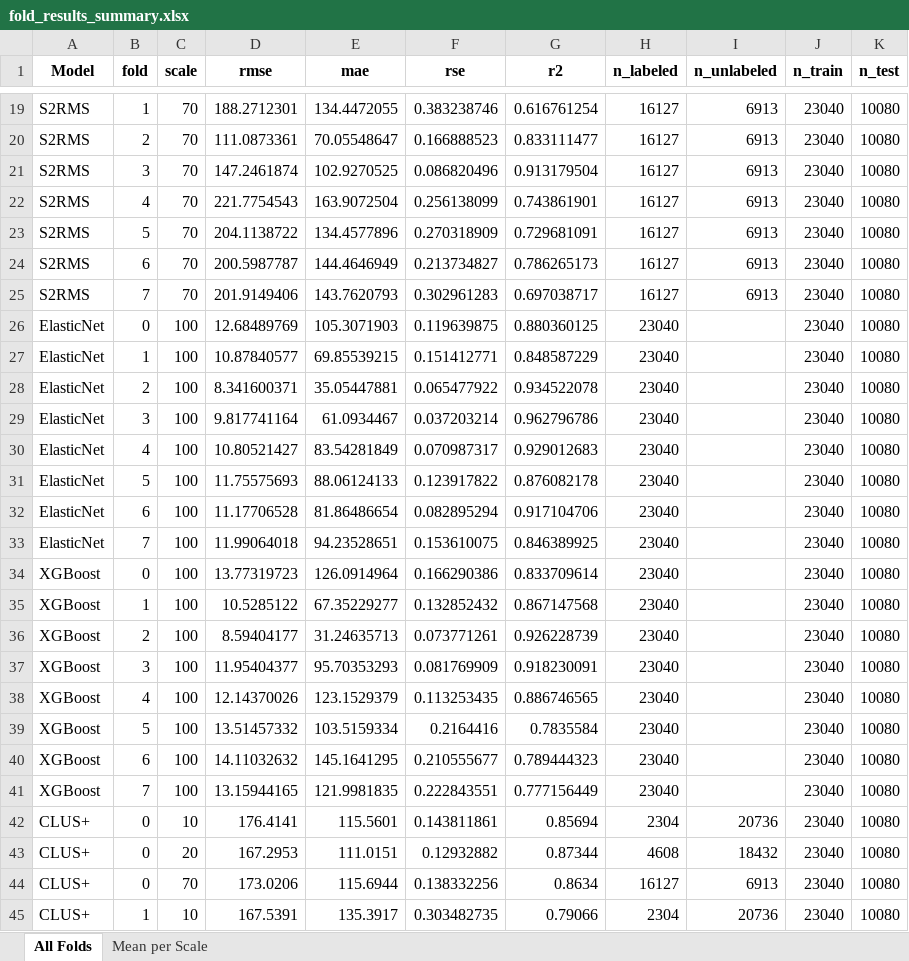
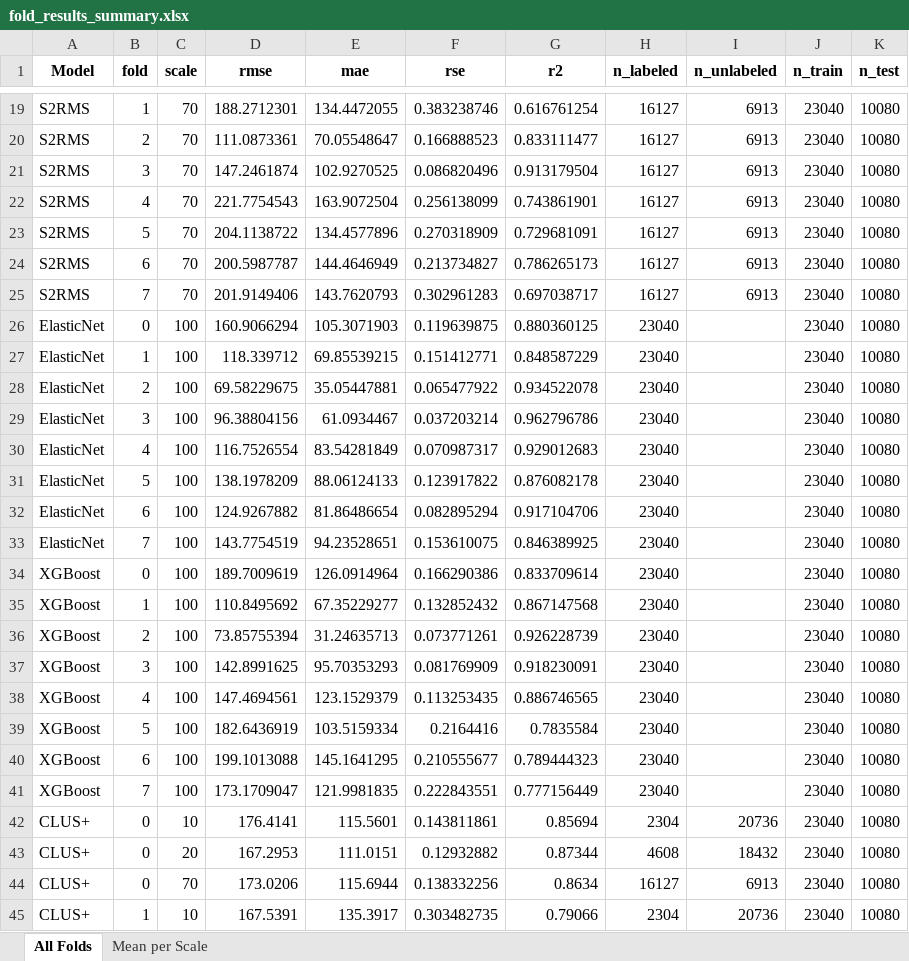
Before and after one commit to npinto97/S2R-Wind, an Excel workbook: fold_results_summary.xlsx, sheet All Folds, drawn as a sheet; only a part is shown, gaps mark what is left out; values as stored, in another font and other column widths than the file's, no borders; the diff names each change by its address in the sheet, - before the commit and + after, or states it on an @@ line.

Commit message:
Update

```diff
--- a/fold_results_summary.xlsx (sheet All Folds)
+++ b/fold_results_summary.xlsx (sheet All Folds)
-D26 (rmse): 12.68489769
+D26 (rmse): 160.9066294
-D27 (rmse): 10.87840577
+D27 (rmse): 118.339712
-D28 (rmse): 8.341600371
+D28 (rmse): 69.58229675
-D29 (rmse): 9.817741164
+D29 (rmse): 96.38804156
-D30 (rmse): 10.80521427
+D30 (rmse): 116.7526554
-D31 (rmse): 11.75575693
+D31 (rmse): 138.1978209
-D32 (rmse): 11.17706528
+D32 (rmse): 124.9267882
-D33 (rmse): 11.99064018
+D33 (rmse): 143.7754519
-D34 (rmse): 13.77319723
+D34 (rmse): 189.7009619
-D35 (rmse): 10.5285122
+D35 (rmse): 110.8495692
-D36 (rmse): 8.59404177
+D36 (rmse): 73.85755394
-D37 (rmse): 11.95404377
+D37 (rmse): 142.8991625
-D38 (rmse): 12.14370026
+D38 (rmse): 147.4694561
-D39 (rmse): 13.51457332
+D39 (rmse): 182.6436919
-D40 (rmse): 14.11032632
+D40 (rmse): 199.1013088
-D41 (rmse): 13.15944165
+D41 (rmse): 173.1709047
```
Also changed, not shown: sheet Mean per Scale.
